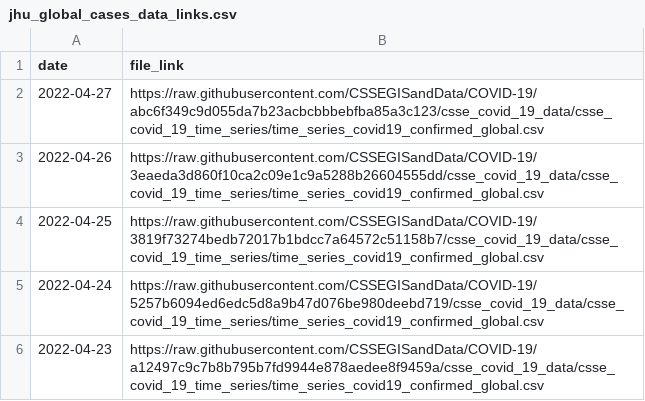
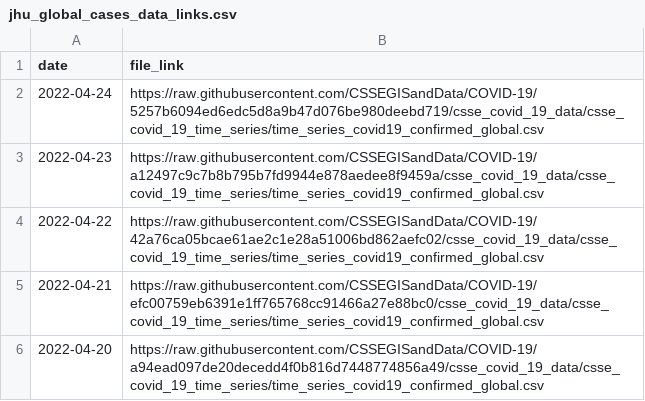
Before and after one commit to Serena-Wang/covidData, a CSV file: data/jhu_global_cases_data_links.csv, drawn as a sheet; only a part is shown; the shorter side is filled out with more unchanged rows; the diff names each change by its address in the sheet, - before the commit and + after, or states it on an @@ line.

```diff
--- a/data/jhu_global_cases_data_links.csv
+++ b/data/jhu_global_cases_data_links.csv
-row 2: 2022-04-27 | https://raw.githubusercontent.com/CSSEGISandData/COVID-19/abc6f349c9d055da7b23acbcbbbebfba85a3c123/csse_covid_19_data/csse_covid_19_time_series/time_series_covid19_confirmed_global.csv
-row 3: 2022-04-26 | https://raw.githubusercontent.com/CSSEGISandData/COVID-19/3eaeda3d860f10ca2c09e1c9a5288b26604555dd/csse_covid_19_data/csse_covid_19_time_series/time_series_covid19_confirmed_global.csv
-row 4: 2022-04-25 | https://raw.githubusercontent.com/CSSEGISandData/COVID-19/3819f73274bedb72017b1bdcc7a64572c51158b7/csse_covid_19_data/csse_covid_19_time_series/time_series_covid19_confirmed_global.csv
```
Also changed, not shown: data/jhu_global_deaths_data_links.csv, data/jhu_us_cases_data_links.csv, 1 other file.
